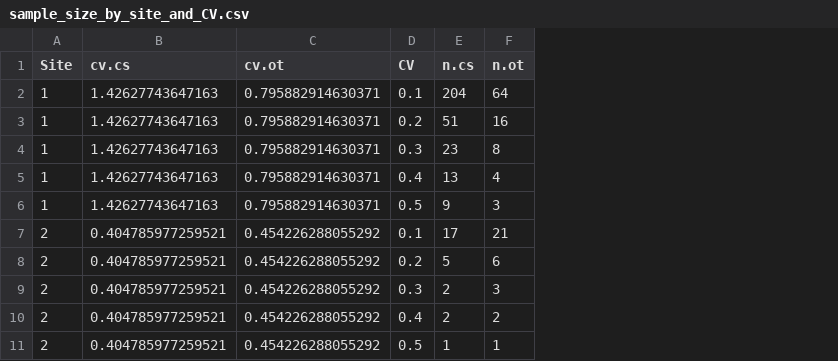
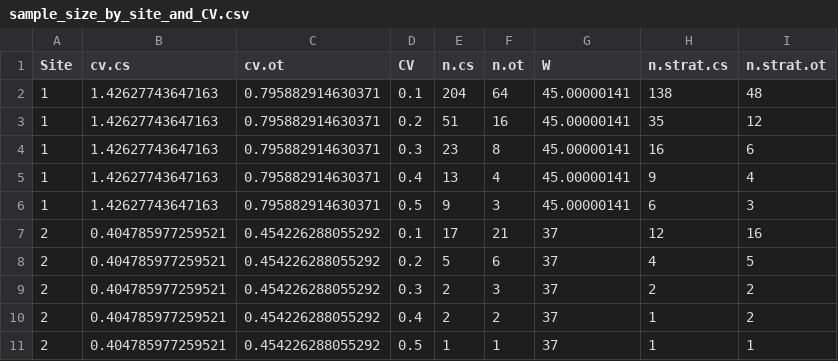
Before and after one commit to Dylan-Keel/Spatial-variability-in-environmental-DNA-concentrations-on-river-cross-sections-sampling-abundance, a CSV file: results/sample_size_by_site_and_CV.csv, drawn as a sheet; only a part is shown; the diff names each change by its address in the sheet, - before the commit and + after, or states it on an @@ line.

Commit message:
Supporting figures for the O. tshawytscha model assessment and the meshes, stratified sample sizes and site characteristics tables, fitted models saved to results/model_fits.rda

```diff
--- a/results/sample_size_by_site_and_CV.csv
+++ b/results/sample_size_by_site_and_CV.csv
+column G (W), rows 2-11: 45.00000141 | 45.00000141 | 45.00000141 | 45.00000141 | 45.00000141 | 37 | 37 | 37 | 37 | 37
+column H (n.strat.cs), rows 2-11: 138 | 35 | 16 | 9 | 6 | 12 | 4 | 2 | 1 | 1
+column I (n.strat.ot), rows 2-11: 48 | 12 | 6 | 4 | 3 | 16 | 5 | 2 | 2 | 1
```
Also changed, not shown: results/model_summaries.csv, 48 other files.
